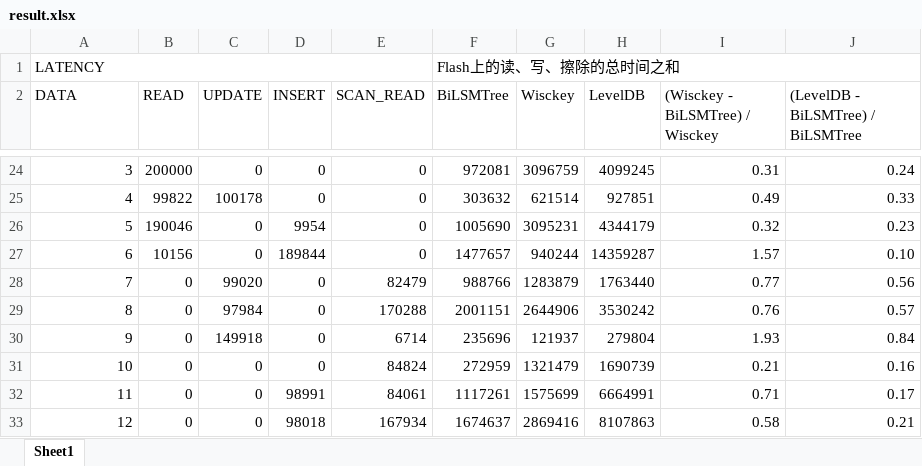
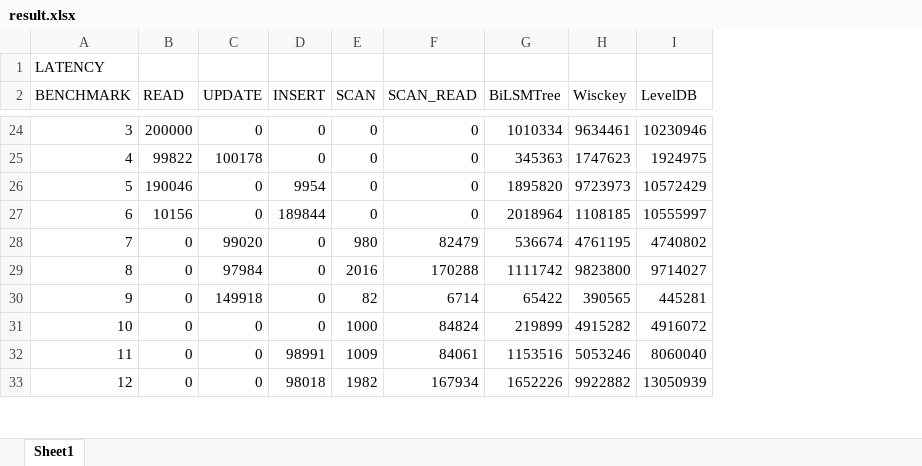
Before and after one commit to luffy06/BiLSMTree, an Excel workbook: code/result/result.xlsx, sheet Sheet1, drawn as a sheet; only a part is shown, gaps mark what is left out; values as stored, in another font and other column widths than the file's, no cell formats; removed rows and columns are numbered as before the commit, all else as after; the diff covers the shown part only; the diff names each change by its address in the sheet, - before the commit and + after, or states it on an @@ line.

```diff
--- a/code/result/result.xlsx (sheet Sheet1)
+++ b/code/result/result.xlsx (sheet Sheet1)
+column E (SCAN), rows 24-33: 0 | 0 | 0 | 0 | 980 | 2016 | 82 | 1000 | 1009 | 1982
-column I ((Wisckey - BiLSMTree) / Wisckey), rows 24-33: 0.31 | 0.49 | 0.32 | 1.57 | 0.77 | 0.76 | 1.93 | 0.21 | 0.71 | 0.58
-column J, row 2: (LevelDB - BiLSMTree) / BiLSMTree; rows 24-33: 0.24 | 0.33 | 0.23 | 0.10 | 0.56 | 0.57 | 0.84 | 0.16 | 0.17 | 0.21
-A1:E1 merged
-G1 (BiLSMTree): Flash上的读、写、擦除的总时间之和
+G1 (BiLSMTree): (empty)
-F1:J1 merged
-A2: DATA
+A2: BENCHMARK
-G24 (BiLSMTree): 972081
+G24 (BiLSMTree): 1010334
-H24 (Wisckey): 3096759
+H24 (Wisckey): 9634461
-I24 (LevelDB): 4099245
+I24 (LevelDB): 10230946
-G25 (BiLSMTree): 303632
+G25 (BiLSMTree): 345363
-H25 (Wisckey): 621514
+H25 (Wisckey): 1747623
-I25 (LevelDB): 927851
+I25 (LevelDB): 1924975
-G26 (BiLSMTree): 1005690
+G26 (BiLSMTree): 1895820
-H26 (Wisckey): 3095231
+H26 (Wisckey): 9723973
-I26 (LevelDB): 4344179
+I26 (LevelDB): 10572429
-G27 (BiLSMTree): 1477657
+G27 (BiLSMTree): 2018964
-H27 (Wisckey): 940244
+H27 (Wisckey): 1108185
-I27 (LevelDB): 14359287
+I27 (LevelDB): 10555997
-G28 (BiLSMTree): 988766
+G28 (BiLSMTree): 536674
-H28 (Wisckey): 1283879
+H28 (Wisckey): 4761195
-I28 (LevelDB): 1763440
+I28 (LevelDB): 4740802
-G29 (BiLSMTree): 2001151
+G29 (BiLSMTree): 1111742
-H29 (Wisckey): 2644906
+H29 (Wisckey): 9823800
-I29 (LevelDB): 3530242
+I29 (LevelDB): 9714027
-G30 (BiLSMTree): 235696
+G30 (BiLSMTree): 65422
-H30 (Wisckey): 121937
+H30 (Wisckey): 390565
-I30 (LevelDB): 279804
+I30 (LevelDB): 445281
-G31 (BiLSMTree): 272959
+G31 (BiLSMTree): 219899
-H31 (Wisckey): 1321479
+H31 (Wisckey): 4915282
-I31 (LevelDB): 1690739
+I31 (LevelDB): 4916072
-G32 (BiLSMTree): 1117261
+G32 (BiLSMTree): 1153516
-H32 (Wisckey): 1575699
+H32 (Wisckey): 5053246
-I32 (LevelDB): 6664991
+I32 (LevelDB): 8060040
-G33 (BiLSMTree): 1674637
+G33 (BiLSMTree): 1652226
-H33 (Wisckey): 2869416
+H33 (Wisckey): 9922882
-I33 (LevelDB): 8107863
+I33 (LevelDB): 13050939
```
Also changed, not shown: 36 added rows, 661 edited cells and merged cells elsewhere in this sheet, cell formats, 5 other files.
